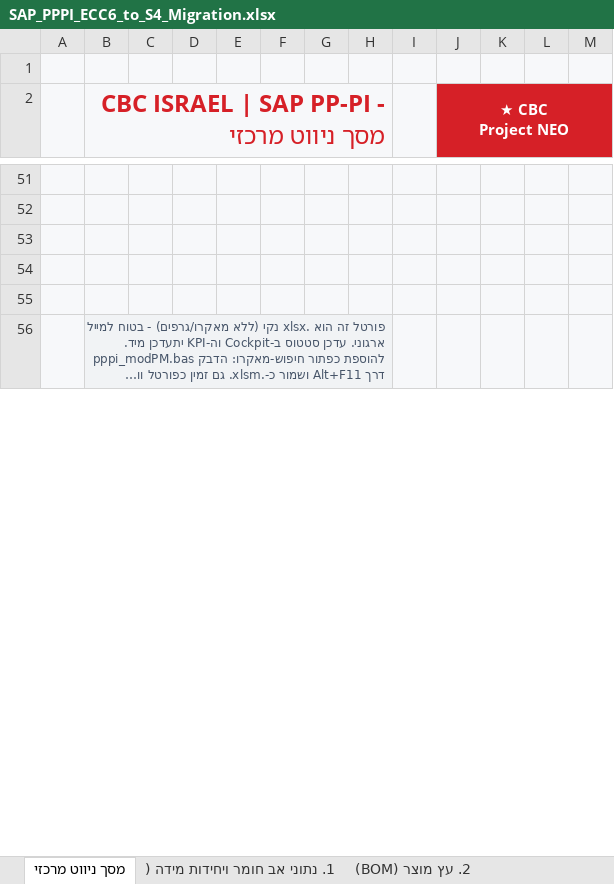
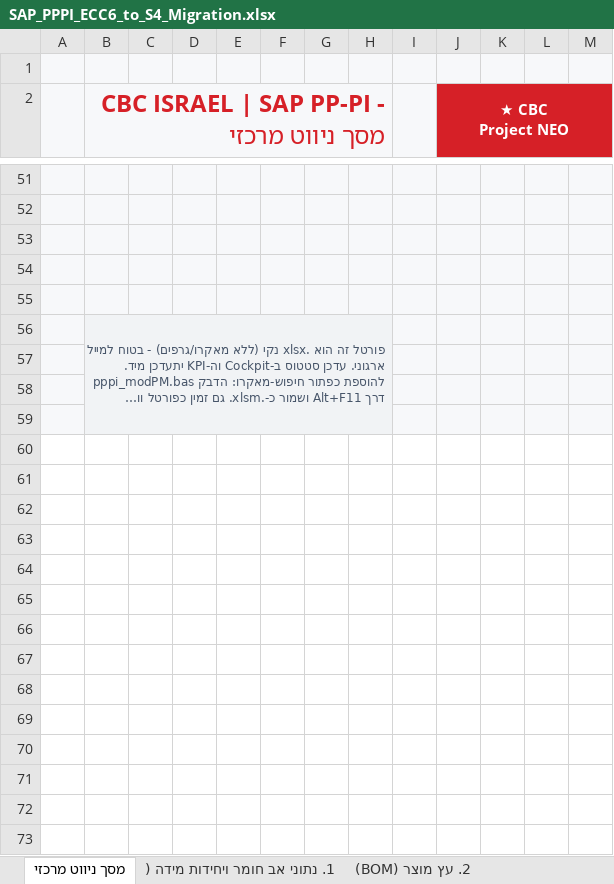
Before and after one commit to sali2610-coder/SAP-AI-Knowledge-Hub, an Excel workbook: SAP_PPPI_ECC6_to_S4_Migration.xlsx, sheet מסך ניווט מרכזי, drawn as a sheet; only a part is shown, gaps mark what is left out; long unchanged cells end in …; values as stored, in another font and other column widths than the file's, no borders; removed rows and columns are numbered as before the commit, all else as after; the diff covers the shown part only; the diff names each change by its address in the sheet, - before the commit and + after, or states it on an @@ line.

```diff
--- a/SAP_PPPI_ECC6_to_S4_Migration.xlsx (sheet מסך ניווט מרכזי)
+++ b/SAP_PPPI_ECC6_to_S4_Migration.xlsx (sheet מסך ניווט מרכזי)
-B56:H59 merged
+B56:H59 merged
+row 57: (empty)
+row 58: (empty)
+row 59: (empty)
+row 60: (empty)
+row 61: (empty)
+row 62: (empty)
+row 63: (empty)
+row 64: (empty)
+row 65: (empty)
+row 66: (empty)
+row 67: (empty)
+row 68: (empty)
+row 69: (empty)
+row 70: (empty)
+row 71: (empty)
+row 72: (empty)
+row 73: (empty)
```
Also changed, not shown: 124 added rows, 7 edited cells and cell formats elsewhere in this sheet, sheet 7. קונפיגורציה (Customizing), sheet Cockpit מעקב מיגרציה, sheet 5. משאבים מרכזי עבודה (Resourc, sheet 6. פק"ע ייצור ומתכון בקרה (Proc, sheet 1. נתוני אב חומר ויחידות מידה (, sheet 2. עץ מוצר (BOM), 3 more sheets, hidden cells, 4 other files.
